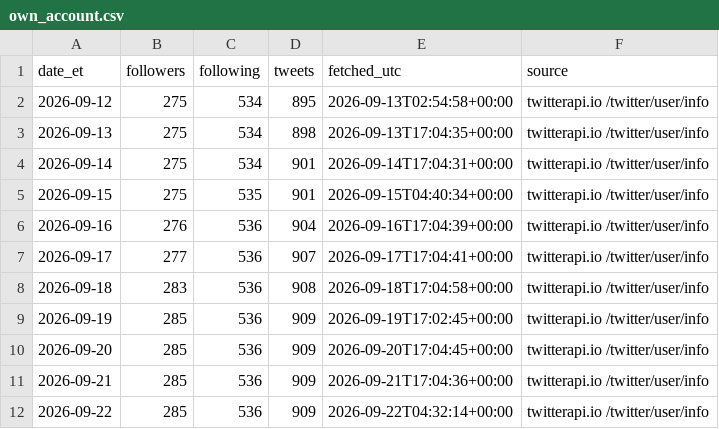
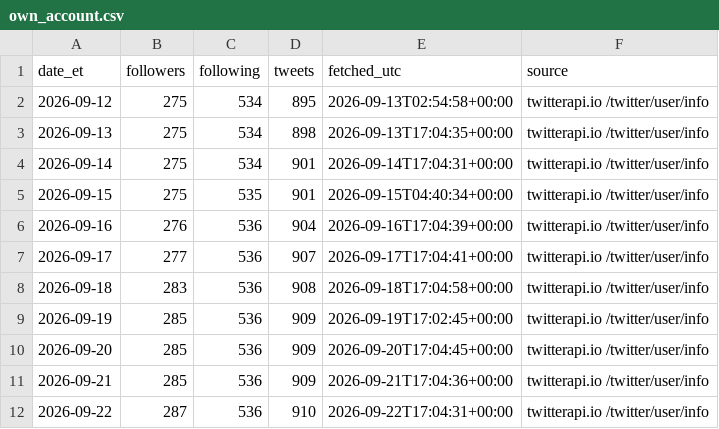
Before and after one commit to Fluxus-Trade-Lab/fluxus-dashboard, a CSV file: data/content/x_watch/own_account.csv, drawn as a sheet.

```diff
--- a/data/content/x_watch/own_account.csv
+++ b/data/content/x_watch/own_account.csv
@@ -11,2 +11,2 @@ date_et,followers,following,tweets,fetched_utc,source
 2026-09-21,285,536,909,2026-09-21T17:04:36+00:00,twitterapi.io /twitter/user/info
-2026-09-22,285,536,909,2026-09-22T04:32:14+00:00,twitterapi.io /twitter/user/info
+2026-09-22,287,536,910,2026-09-22T17:04:31+00:00,twitterapi.io /twitter/user/info
```
Also changed, not shown: data/content/x_watch/runlog.csv, 3 other files.
